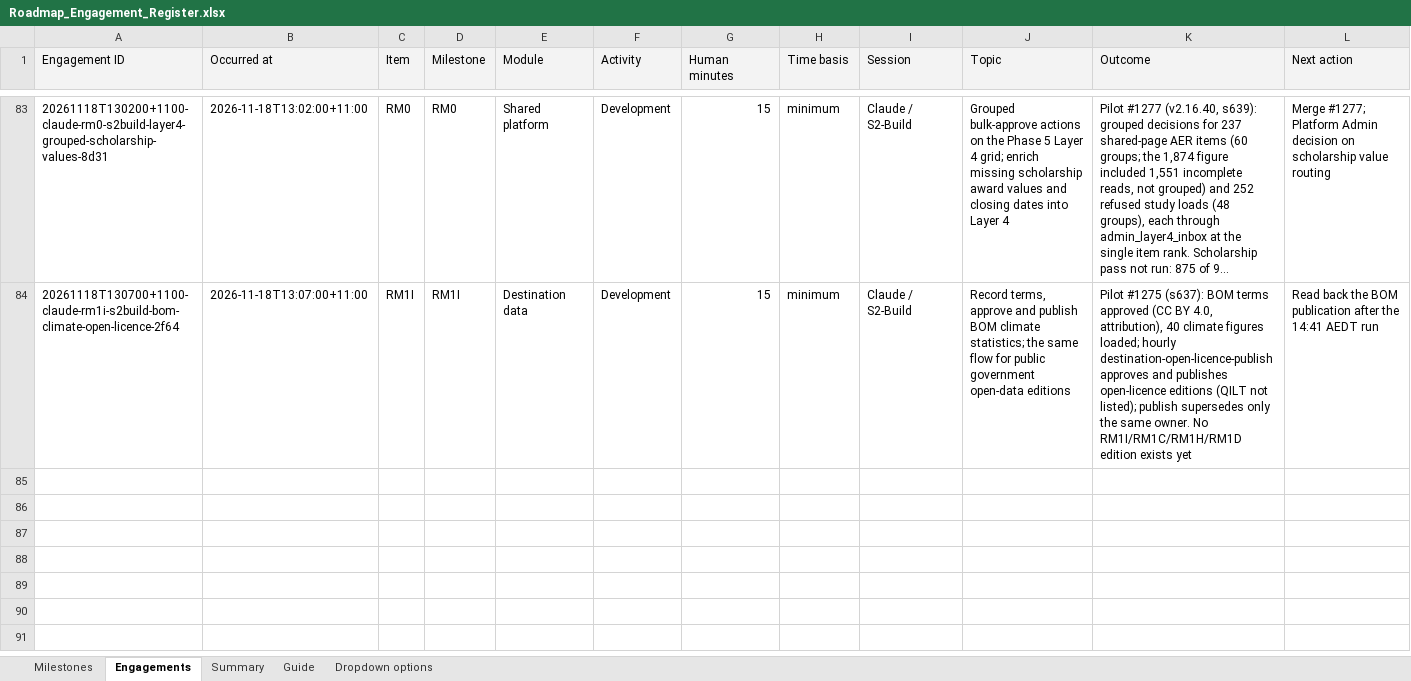
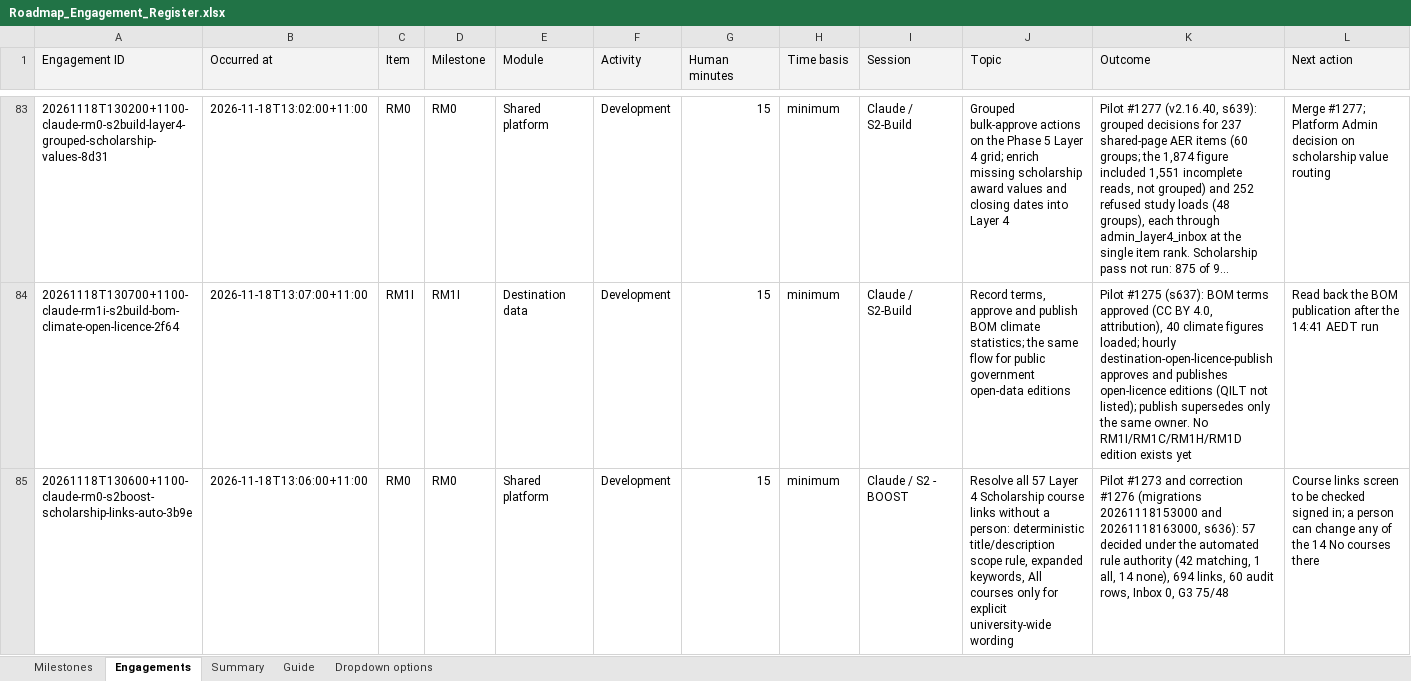
Before and after one commit to msinghbs-ai/coursefinder-admin, an Excel workbook: docs/Roadmap/2026-01/Roadmap_Engagement_Register.xlsx, sheet Engagements, drawn as a sheet; only a part is shown, gaps mark what is left out; long unchanged cells end in …; values as stored, in another font and other column widths than the file's, no borders; rows hold the shown columns only; the diff names each change by its address in the sheet, - before the commit and + after, or states it on an @@ line.

```diff
--- a/docs/Roadmap/2026-01/Roadmap_Engagement_Register.xlsx (sheet Engagements)
+++ b/docs/Roadmap/2026-01/Roadmap_Engagement_Register.xlsx (sheet Engagements)
+row 85: 20261118T130600+1100-claude-rm0-s2boost-scholarship-links-auto-3b9e | 2026-11-18T13:06:00+11:00 | RM0 | RM0 | Shared platform | Development | 15 | minimum | Claude / S2 - BOOST | Resolve all 57 Layer 4 Scholarship course links without a person: deterministic title/description scope rule, expanded keywords, All courses only for explicit university-wide wording | Pilot #1273 and correction #1276 (migrations 20261118153000 and 20261118163000, s636): 57 decided under the automated rule authority (42 matching, 1 all, 14 none), 694 links, 60 audit rows, Inbox 0, G3 75/48 | Course links screen to be checked signed in; a person can change any of the 14 No courses there
```
Also changed, not shown: 8 other files.
